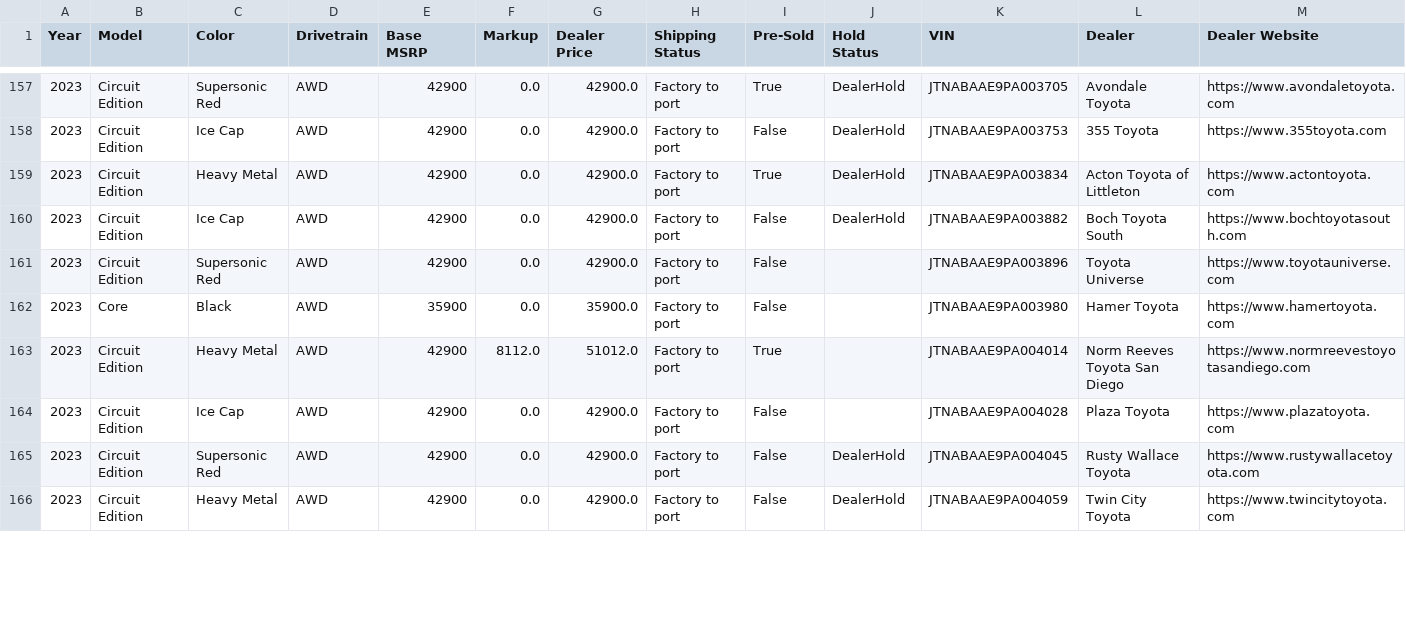
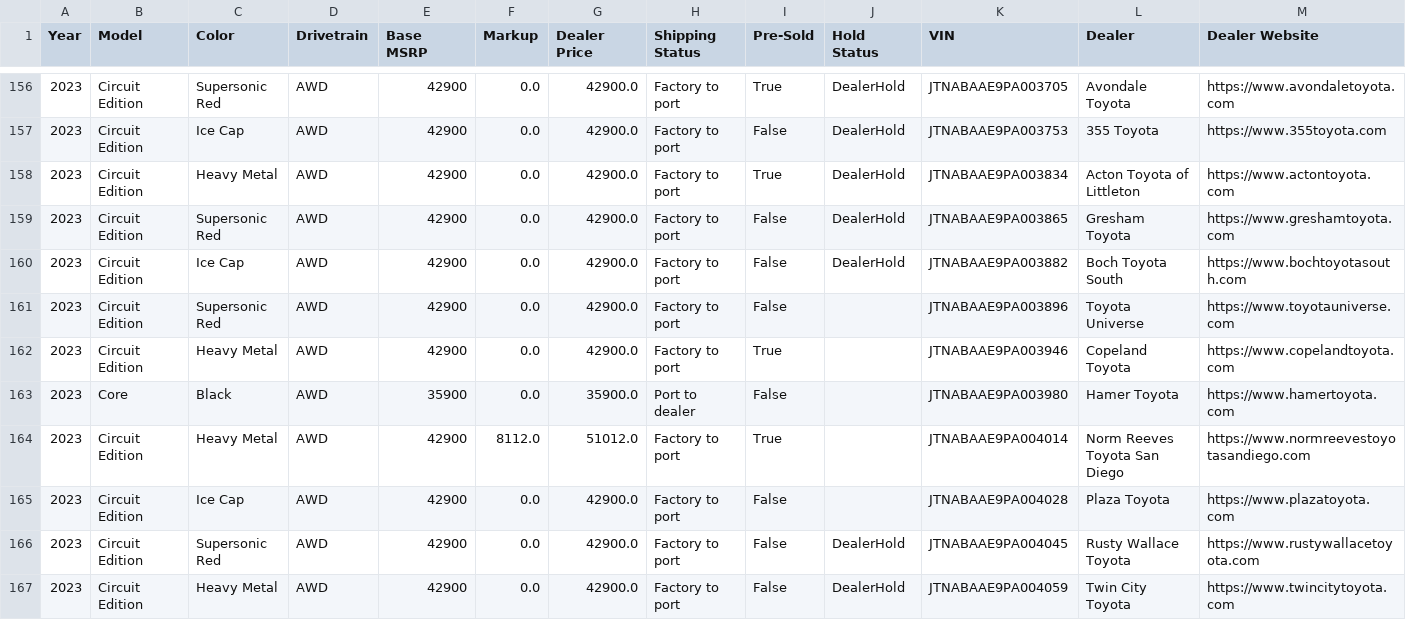
Before and after one commit to major/yotagrabber, a CSV file: output/grcorolla.csv, drawn as a sheet; only a part is shown, gaps mark what is left out; addresses are those after the commit; rows hold the shown columns only; the diff covers the shown part only; the diff names each change by its address in the sheet, - before the commit and + after, or states it on an @@ line.

```diff
--- a/output/grcorolla.csv
+++ b/output/grcorolla.csv
+row 159: 2023 | Circuit Edition | Supersonic Red | AWD | 42900 | 0.0 | 42900.0 | Factory to port | False | DealerHold | JTNABAAE9PA003865 | Gresham Toyota | https://www.greshamtoyota.com
+row 162: 2023 | Circuit Edition | Heavy Metal | AWD | 42900 | 0.0 | 42900.0 | Factory to port | True |  | JTNABAAE9PA003946 | Copeland Toyota | https://www.copelandtoyota.com
-H163 (Shipping Status): Factory to port
+H163 (Shipping Status): Port to dealer
```
Also changed, not shown: 1 removed row and 19 edited cells elsewhere in this file, 1 other file.
